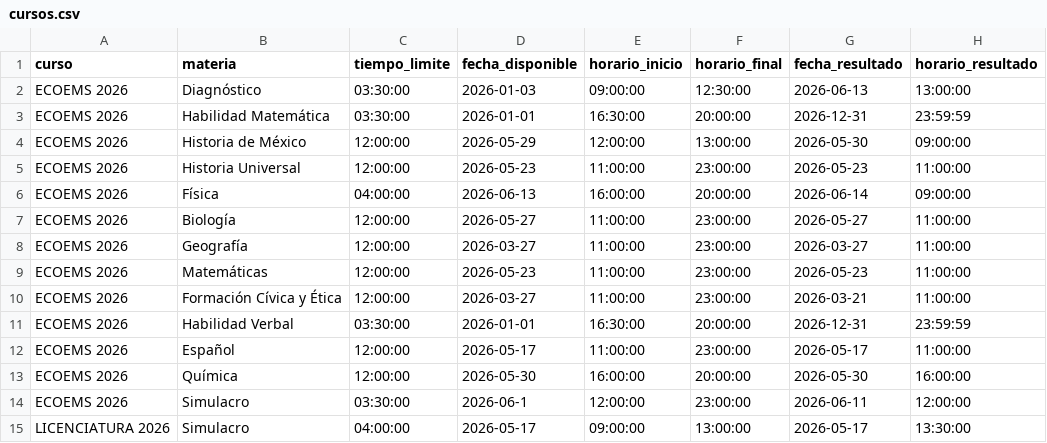
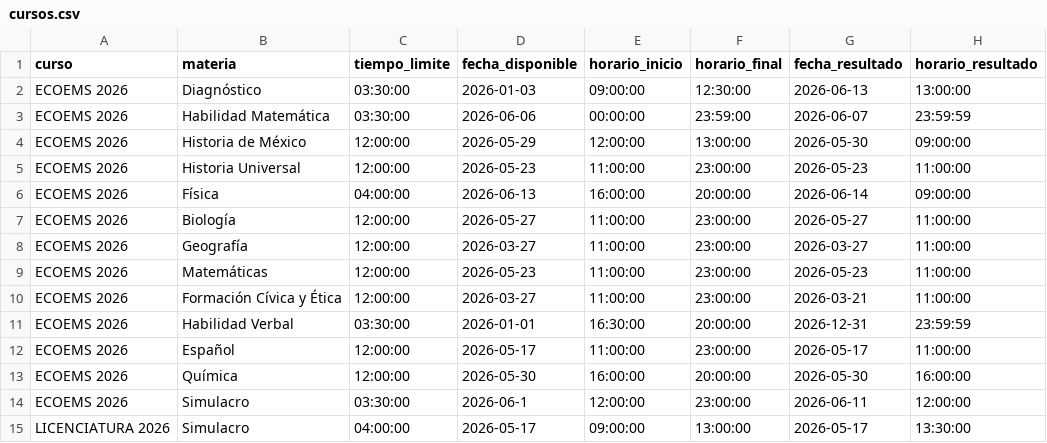
Before and after one commit to sitiocaep/SdEC, a CSV file: cursos.csv, drawn as a sheet.

```diff
--- a/cursos.csv
+++ b/cursos.csv
@@ -2,3 +2,3 @@ curso,materia,tiempo_limite,fecha_disponible,horario_inicio,horario_final,fecha_
 ECOEMS 2026,Diagnóstico,03:30:00,2026-01-03,09:00:00,12:30:00,2026-06-13,13:00:00
-ECOEMS 2026,Habilidad Matemática,03:30:00,2026-01-01,16:30:00,20:00:00,2026-12-31,23:59:59
+ECOEMS 2026,Habilidad Matemática,03:30:00,2026-06-06,00:00:00,23:59:00,2026-06-07,23:59:59
 ECOEMS 2026,Historia de México,12:00:00,2026-05-29,12:00:00,13:00:00,2026-05-30,09:00:00
```
Also changed, not shown: preguntas.csv, 26 other files.
